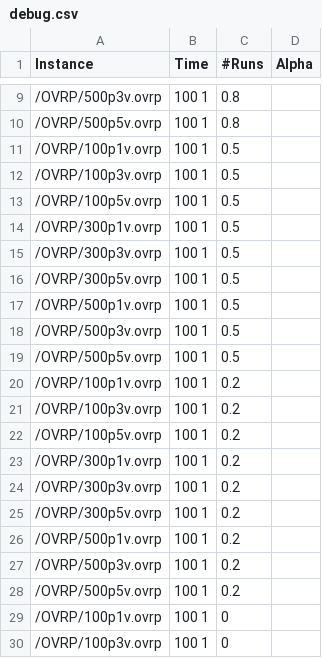
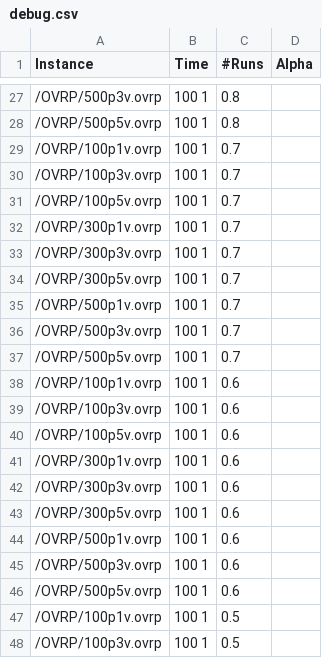
Before and after one commit to AntonioDantas/RKO, a CSV file: Instances/debug.csv, drawn as a sheet; only a part is shown, gaps mark what is left out; the shorter side is filled out with more unchanged rows; the diff covers the shown part only.

```diff
--- a/Instances/debug.csv
+++ b/Instances/debug.csv
@@ -10,2 +28,20 @@ Instance	    Time	#Runs	Alpha
 /OVRP/500p5v.ovrp	100 1	0.8
+/OVRP/100p1v.ovrp	100 1	0.7
+/OVRP/100p3v.ovrp	100 1	0.7
+/OVRP/100p5v.ovrp	100 1	0.7
+/OVRP/300p1v.ovrp	100 1	0.7
+/OVRP/300p3v.ovrp	100 1	0.7
+/OVRP/300p5v.ovrp	100 1	0.7
+/OVRP/500p1v.ovrp	100 1	0.7
+/OVRP/500p3v.ovrp	100 1	0.7
+/OVRP/500p5v.ovrp	100 1	0.7
+/OVRP/100p1v.ovrp	100 1	0.6
+/OVRP/100p3v.ovrp	100 1	0.6
+/OVRP/100p5v.ovrp	100 1	0.6
+/OVRP/300p1v.ovrp	100 1	0.6
+/OVRP/300p3v.ovrp	100 1	0.6
+/OVRP/300p5v.ovrp	100 1	0.6
+/OVRP/500p1v.ovrp	100 1	0.6
+/OVRP/500p3v.ovrp	100 1	0.6
+/OVRP/500p5v.ovrp	100 1	0.6
 /OVRP/100p1v.ovrp	100 1	0.5
```
Also changed, not shown: 36 added rows and 9 moved rows elsewhere in this file, 4 other files.
